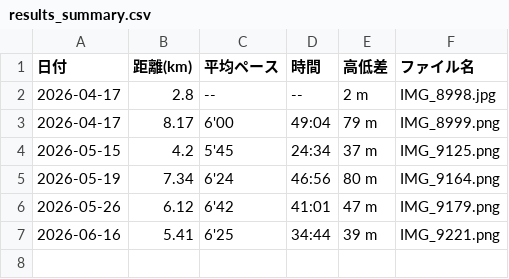
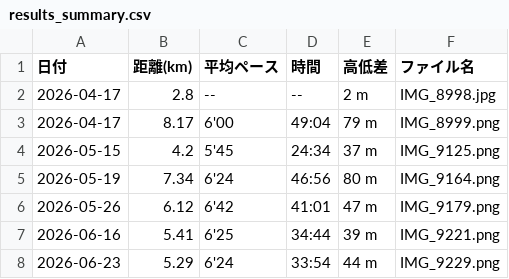
Before and after one commit to cit-alpine-club/running-dashboard, a CSV file: screenshots/髙田凌我/results_summary.csv, drawn as a sheet.

```diff
--- a/screenshots/髙田凌我/results_summary.csv
+++ b/screenshots/髙田凌我/results_summary.csv
@@ -7 +7,2 @@
 2026-06-16,5.41,6'25,34:44,39 m,IMG_9221.png
+2026-06-23,5.29,6'24,33:54,44 m,IMG_9229.png
```
Also changed, not shown: screenshots/results_all_members.csv, screenshots/谷口由真/results_summary.csv, 5 other files.
